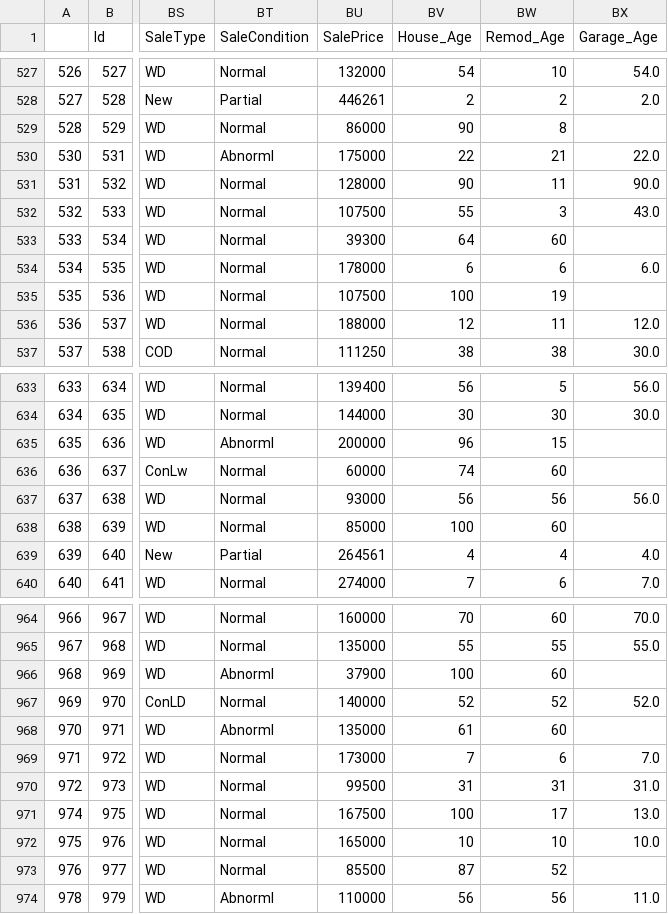
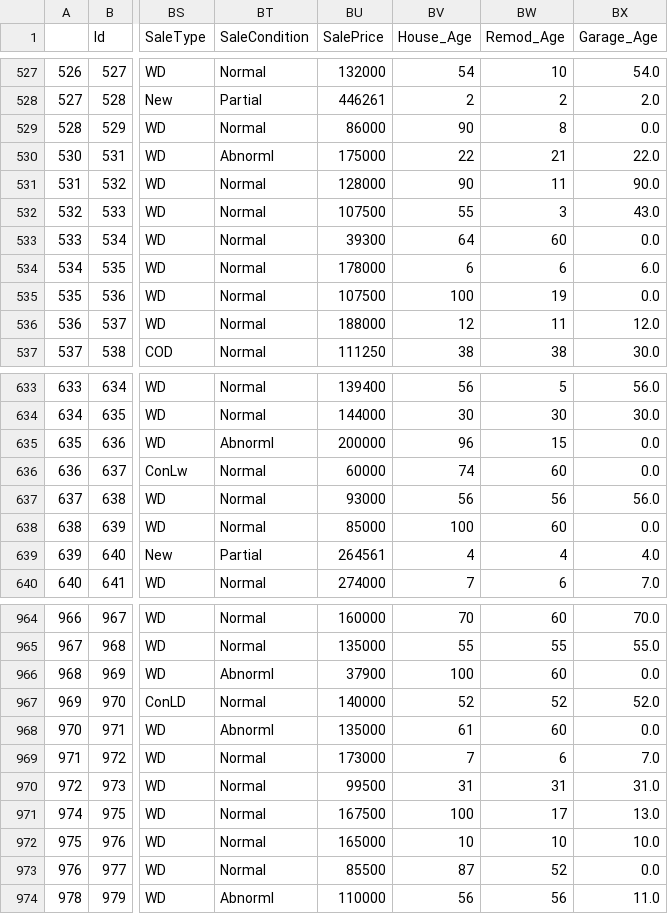
Before and after one commit to alexandertin/HousingML, a CSV file: datafilter/train05-23.csv, drawn as a sheet; only a part is shown, gaps mark what is left out; the diff covers the shown part only; the diff names each change by its address in the sheet, - before the commit and + after, or states it on an @@ line.

```diff
--- a/datafilter/train05-23.csv
+++ b/datafilter/train05-23.csv
-BX529 (Garage_Age): (empty)
+BX529 (Garage_Age): 0.0
-BX533 (Garage_Age): (empty)
+BX533 (Garage_Age): 0.0
-BX535 (Garage_Age): (empty)
+BX535 (Garage_Age): 0.0
-BX635:BX636 (Garage_Age): (empty)
+BX635:BX636 (Garage_Age): 0.0
-BX638 (Garage_Age): (empty)
+BX638 (Garage_Age): 0.0
-BX966 (Garage_Age): (empty)
+BX966 (Garage_Age): 0.0
-BX968 (Garage_Age): (empty)
+BX968 (Garage_Age): 0.0
-BX973 (Garage_Age): (empty)
+BX973 (Garage_Age): 0.0
```
Also changed, not shown: 72 edited cells elsewhere in this file, 1 other file.
